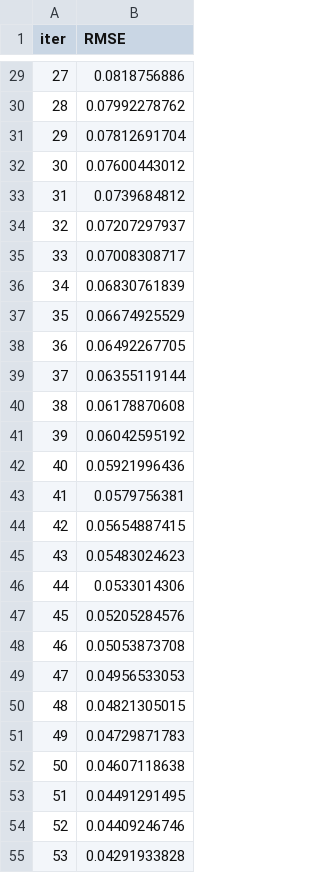
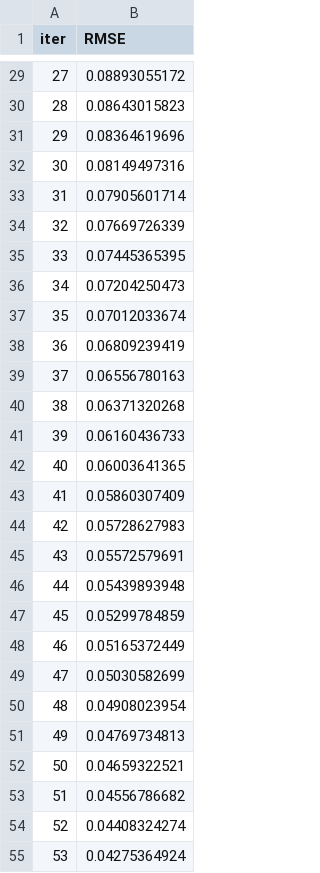
Before and after one commit to Dpk-Kmr/BOLs_sigma_kan, a TSV file: catboost_info/learn_error.tsv, drawn as a sheet; only a part is shown, gaps mark what is left out; the diff covers the shown part only.

```diff
--- a/catboost_info/learn_error.tsv
+++ b/catboost_info/learn_error.tsv
@@ -29,27 +29,27 @@ iter	RMSE
-27	0.0818756886
-28	0.07992278762
-29	0.07812691704
-30	0.07600443012
-31	0.0739684812
-32	0.07207297937
-33	0.07008308717
-34	0.06830761839
-35	0.06674925529
-36	0.06492267705
-37	0.06355119144
-38	0.06178870608
-39	0.06042595192
-40	0.05921996436
-41	0.0579756381
-42	0.05654887415
-43	0.05483024623
-44	0.0533014306
-45	0.05205284576
-46	0.05053873708
-47	0.04956533053
-48	0.04821305015
-49	0.04729871783
-50	0.04607118638
-51	0.04491291495
-52	0.04409246746
-53	0.04291933828
+27	0.08893055172
+28	0.08643015823
+29	0.08364619696
+30	0.08149497316
+31	0.07905601714
+32	0.07669726339
+33	0.07445365395
+34	0.07204250473
+35	0.07012033674
+36	0.06809239419
+37	0.06556780163
+38	0.06371320268
+39	0.06160436733
+40	0.06003641365
+41	0.05860307409
+42	0.05728627983
+43	0.05572579691
+44	0.05439893948
+45	0.05299784859
+46	0.05165372449
+47	0.05030582699
+48	0.04908023954
+49	0.04769734813
+50	0.04659322521
+51	0.04556786682
+52	0.04408324274
+53	0.04275364924
```
Also changed, not shown: 73 edited cells elsewhere in this file, catboost_info/time_left.tsv, 23 other files.
